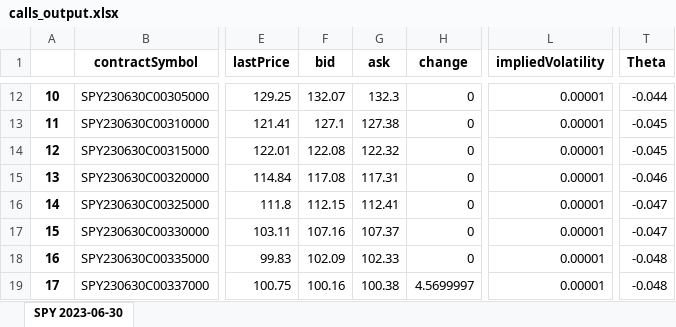
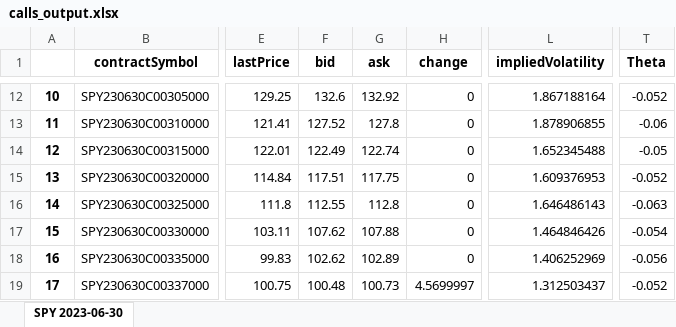
Before and after one commit to M3rcy-olu/Hedge-Fund-Behavior-Analysis, an Excel workbook: calls_output.xlsx, sheet SPY 2023-06-30, drawn as a sheet; only a part is shown, gaps mark what is left out; values as stored, in another font and other column widths than the file's, no borders; the diff covers the shown part only; the diff names each change by its address in the sheet, - before the commit and + after, or states it on an @@ line.

```diff
--- a/calls_output.xlsx (sheet SPY 2023-06-30)
+++ b/calls_output.xlsx (sheet SPY 2023-06-30)
-F12 (bid): 132.07
+F12 (bid): 132.6
-G12 (ask): 132.3
+G12 (ask): 132.92
-L12 (impliedVolatility): 0.00001
+L12 (impliedVolatility): 1.867188164
-T12 (Theta): -0.044
+T12 (Theta): -0.052
-F13 (bid): 127.1
+F13 (bid): 127.52
-G13 (ask): 127.38
+G13 (ask): 127.8
-L13 (impliedVolatility): 0.00001
+L13 (impliedVolatility): 1.878906855
-T13 (Theta): -0.045
+T13 (Theta): -0.06
-F14 (bid): 122.08
+F14 (bid): 122.49
-G14 (ask): 122.32
+G14 (ask): 122.74
-L14 (impliedVolatility): 0.00001
+L14 (impliedVolatility): 1.652345488
-T14 (Theta): -0.045
+T14 (Theta): -0.05
-F15 (bid): 117.08
+F15 (bid): 117.51
-G15 (ask): 117.31
+G15 (ask): 117.75
-L15 (impliedVolatility): 0.00001
+L15 (impliedVolatility): 1.609376953
-T15 (Theta): -0.046
+T15 (Theta): -0.052
-F16 (bid): 112.15
+F16 (bid): 112.55
-G16 (ask): 112.41
+G16 (ask): 112.8
-L16 (impliedVolatility): 0.00001
+L16 (impliedVolatility): 1.646486143
-T16 (Theta): -0.047
+T16 (Theta): -0.063
-F17 (bid): 107.16
+F17 (bid): 107.62
-G17 (ask): 107.37
+G17 (ask): 107.88
-L17 (impliedVolatility): 0.00001
+L17 (impliedVolatility): 1.464846426
-T17 (Theta): -0.047
+T17 (Theta): -0.054
-F18 (bid): 102.09
+F18 (bid): 102.62
-G18 (ask): 102.33
+G18 (ask): 102.89
-L18 (impliedVolatility): 0.00001
+L18 (impliedVolatility): 1.406252969
-T18 (Theta): -0.048
+T18 (Theta): -0.056
-F19 (bid): 100.16
+F19 (bid): 100.48
-G19 (ask): 100.38
+G19 (ask): 100.73
-L19 (impliedVolatility): 0.00001
+L19 (impliedVolatility): 1.312503437
-T19 (Theta): -0.048
+T19 (Theta): -0.052
```
Also changed, not shown: 721 edited cells elsewhere in this sheet, hpReturnData.xlsx, puts_output.xlsx, 3 other files.
